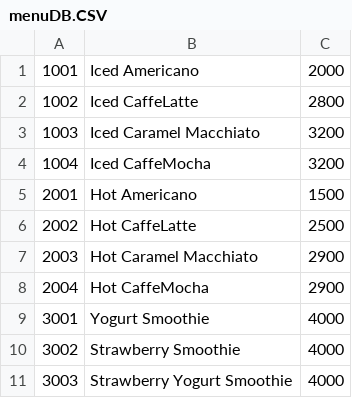
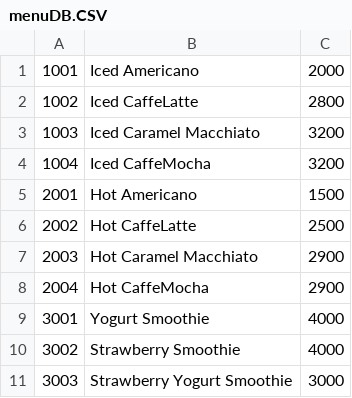
Before and after one commit to chaanuu/project2, a CSV file: source/database/menuDB.CSV, drawn as a sheet.

```diff
--- a/source/database/menuDB.CSV
+++ b/source/database/menuDB.CSV
@@ -10,2 +10,2 @@
 3002,Strawberry Smoothie,4000,
-3003,Strawberry Yogurt Smoothie,4000,
+3003,Strawberry Yogurt Smoothie,3000,
```
Also changed, not shown: source/Daily/20231102.csv, 2 other files.
